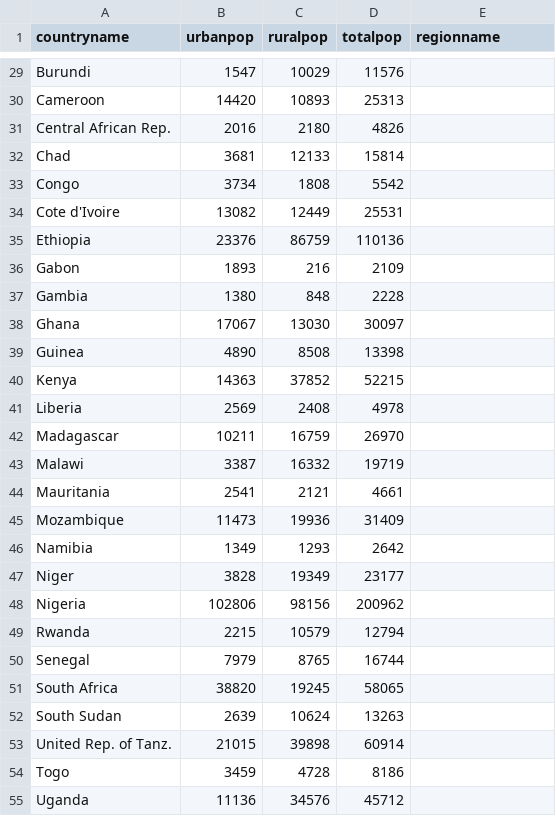
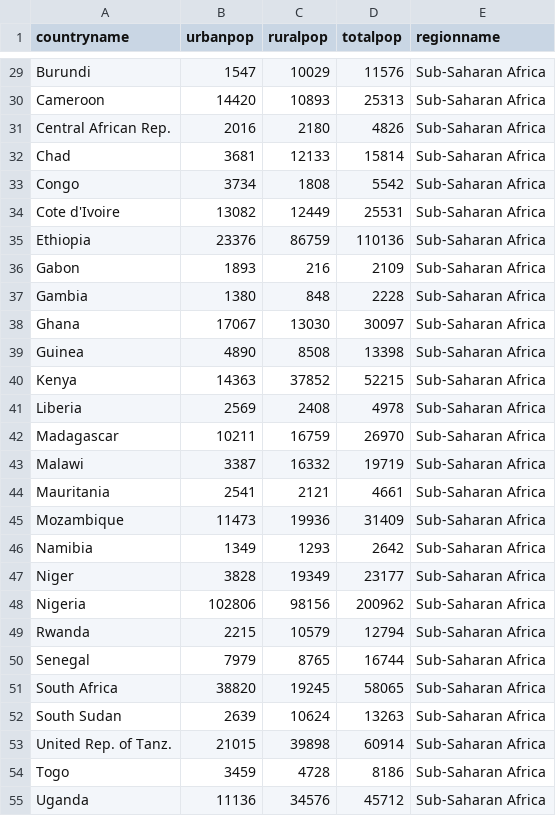
Before and after one commit to hkim-21/Google-Earth-Project, a CSV file: Total2019.csv, drawn as a sheet; only a part is shown, gaps mark what is left out; the diff covers the shown part only; the diff names each change by its address in the sheet, - before the commit and + after, or states it on an @@ line.

```diff
--- a/Total2019.csv
+++ b/Total2019.csv
-E29:E55 (regionname): (empty)
+E29:E55 (regionname): Sub-Saharan Africa
```
Also changed, not shown: 76 edited cells elsewhere in this file.
